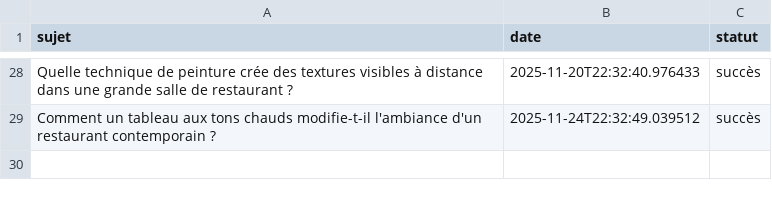
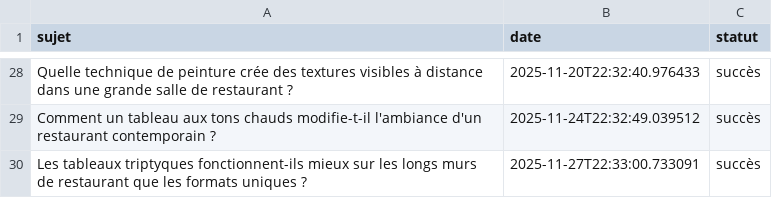
Before and after one commit to Metalosmose21/Restaurant-1, a CSV file: sujets_traites.csv, drawn as a sheet; only a part is shown, gaps mark what is left out.

```diff
--- a/sujets_traites.csv
+++ b/sujets_traites.csv
@@ -29 +29,2 @@ Quelle technique de peinture crée des textures visibles à distance dans une gr
 Comment un tableau aux tons chauds modifie-t-il l'ambiance d'un restaurant contemporain ?,2025-11-24T22:32:49.039512,succès
+Les tableaux triptyques fonctionnent-ils mieux sur les longs murs de restaurant que les formats uniques ?,2025-11-27T22:33:00.733091,succès
```
Also changed, not shown: sujets.csv.
